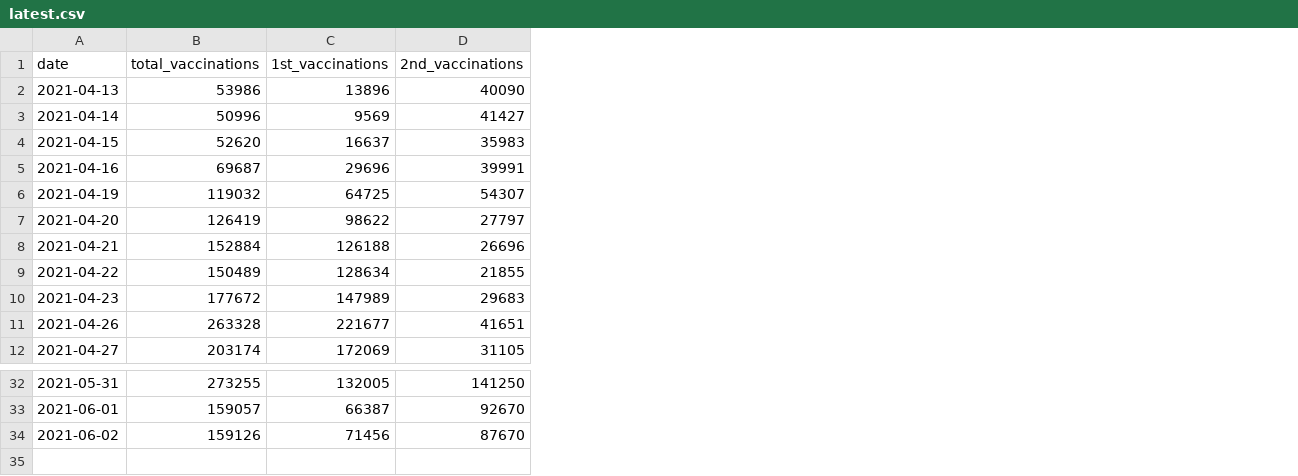
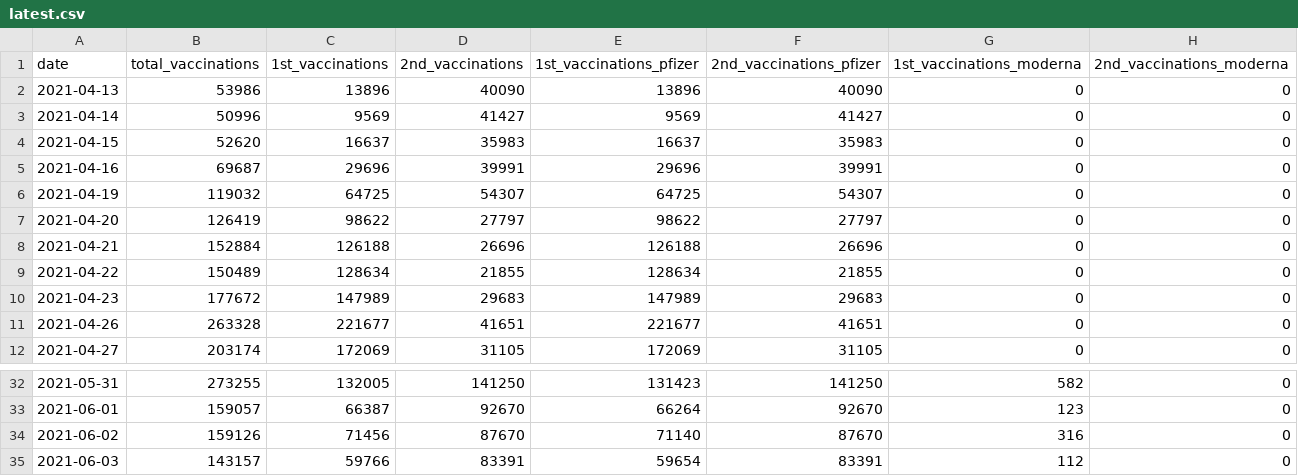
Before and after one commit to Leko/data-jp-covid19-vaccination, a CSV file: data/nationwide/medical_workers/latest.csv, drawn as a sheet; only a part is shown, gaps mark what is left out; the diff names each change by its address in the sheet, - before the commit and + after, or states it on an @@ line.

```diff
--- a/data/nationwide/medical_workers/latest.csv
+++ b/data/nationwide/medical_workers/latest.csv
+column E (1st_vaccinations_pfizer), rows 2-12: 13896 | 9569 | 16637 | 29696 | 64725 | 98622 | 126188 | 128634 | 147989 | 221677 | 172069; rows 32-34: 131423 | 66264 | 71140
+column F (2nd_vaccinations_pfizer), rows 2-12: 40090 | 41427 | 35983 | 39991 | 54307 | 27797 | 26696 | 21855 | 29683 | 41651 | 31105; rows 32-34: 141250 | 92670 | 87670
+column G (1st_vaccinations_moderna), rows 2-12: all 0; rows 32-34: 582 | 123 | 316
+column H (2nd_vaccinations_moderna), rows 2-12: all 0; rows 32-34: all 0
+row 35: 2021-06-03 | 143157 | 59766 | 83391 | 59654 | 83391 | 112 | 0
```
Also changed, not shown: data/nationwide/senior_citizen/latest.csv, 5 other files.
